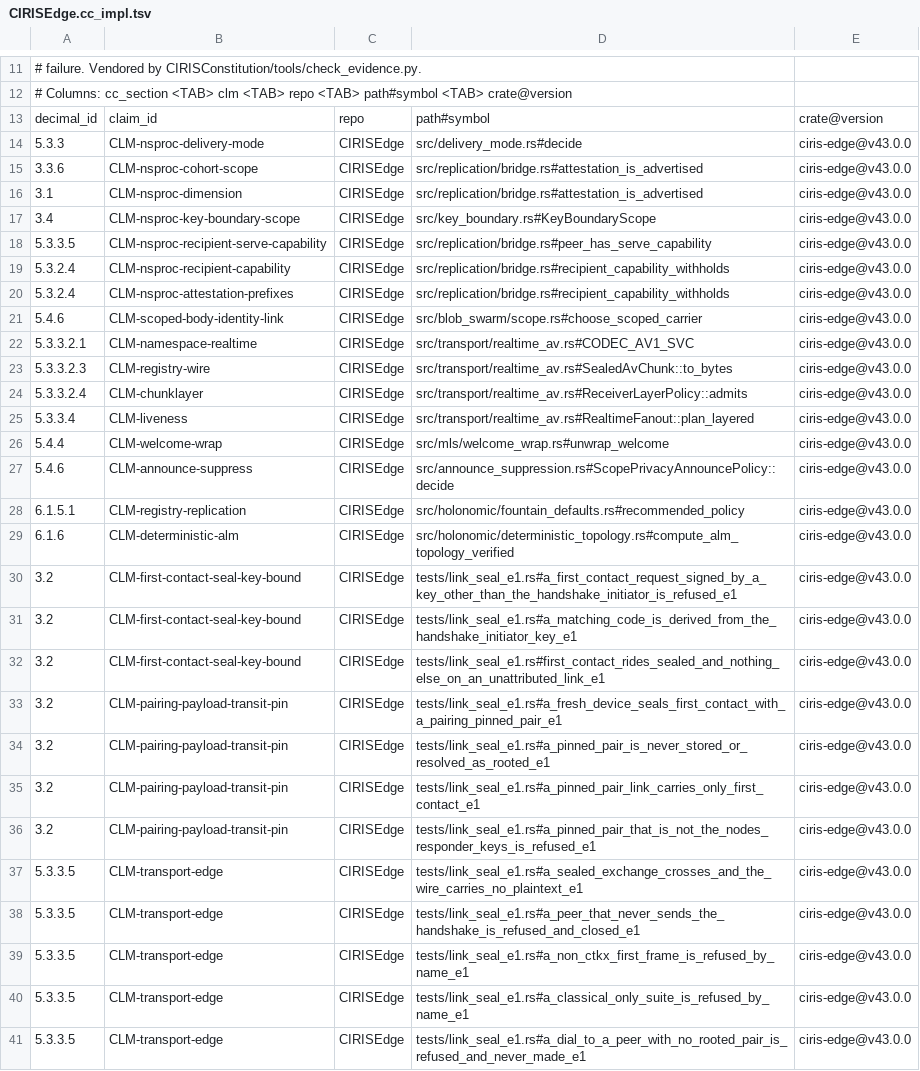
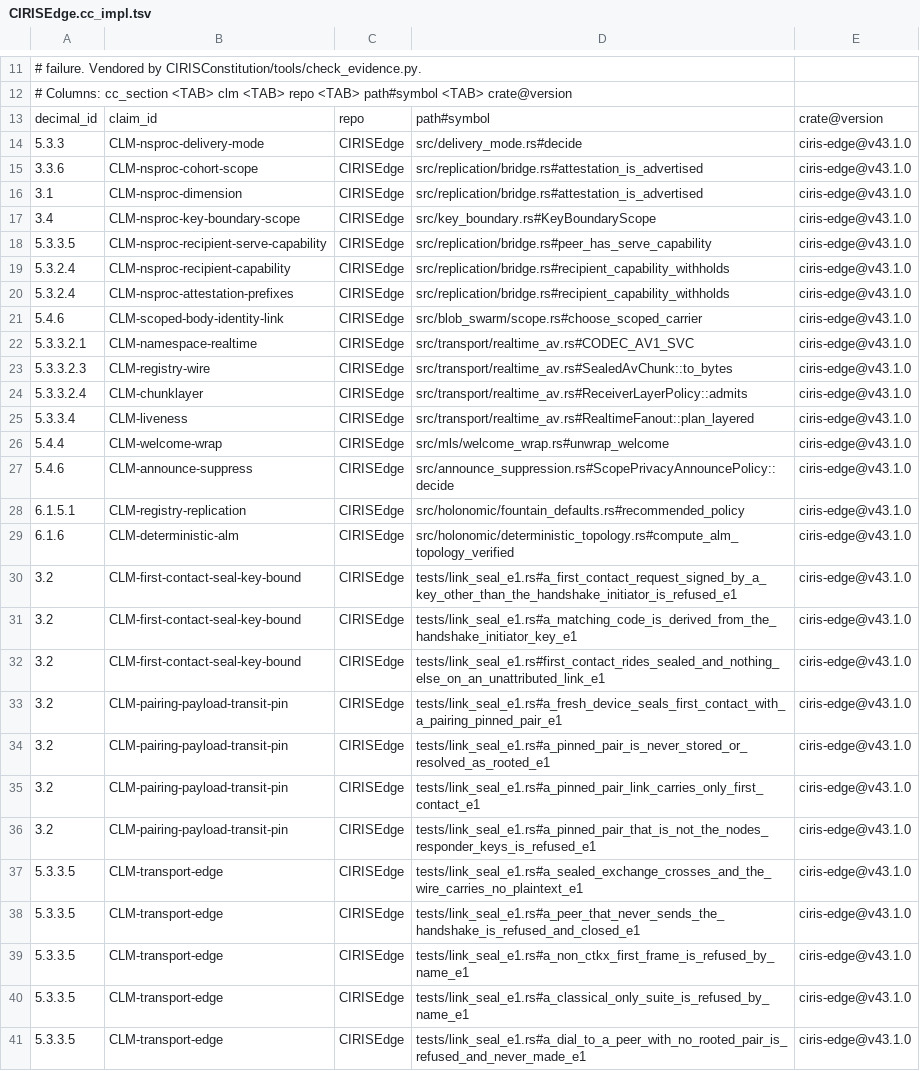
Before and after one commit to CIRISAI/CIRISEdge, a TSV file: evidence/CIRISEdge.cc_impl.tsv, drawn as a sheet; only a part is shown, gaps mark what is left out; the diff covers the shown part only; the diff names each change by its address in the sheet, - before the commit and + after, or states it on an @@ line.

```diff
--- a/evidence/CIRISEdge.cc_impl.tsv
+++ b/evidence/CIRISEdge.cc_impl.tsv
-E14:E41: ciris-edge@v43.0.0
+E14:E41: ciris-edge@v43.1.0
```
Also changed, not shown: 8 edited cells elsewhere in this file, 3 other files.
